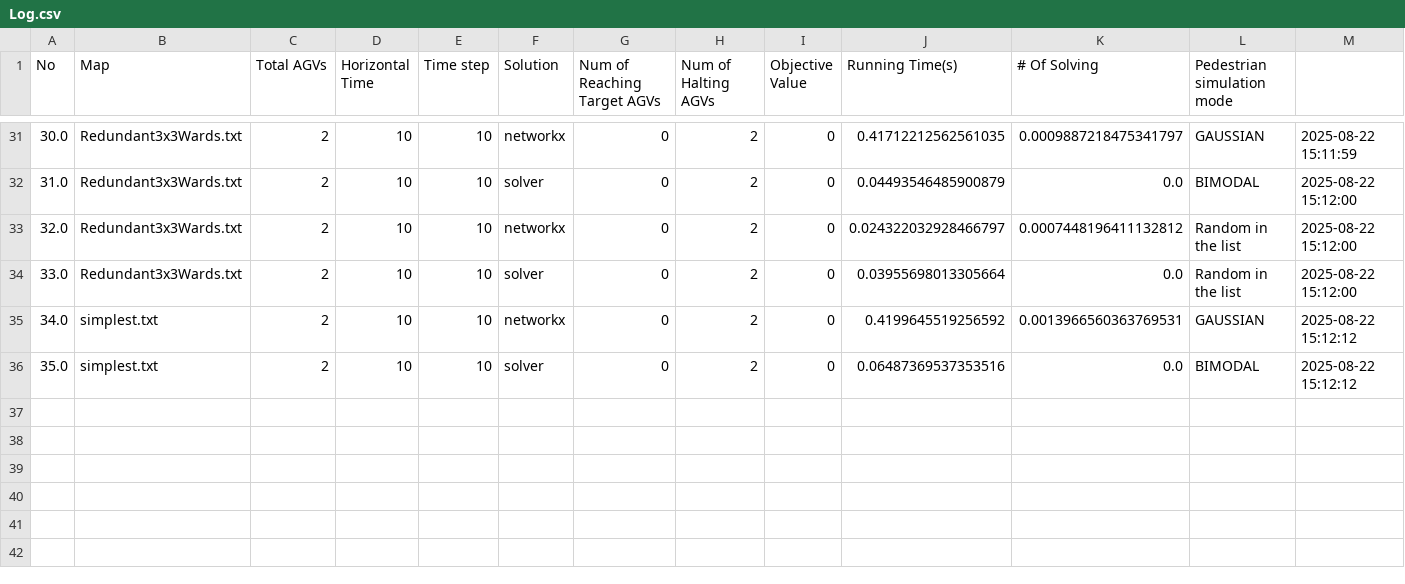
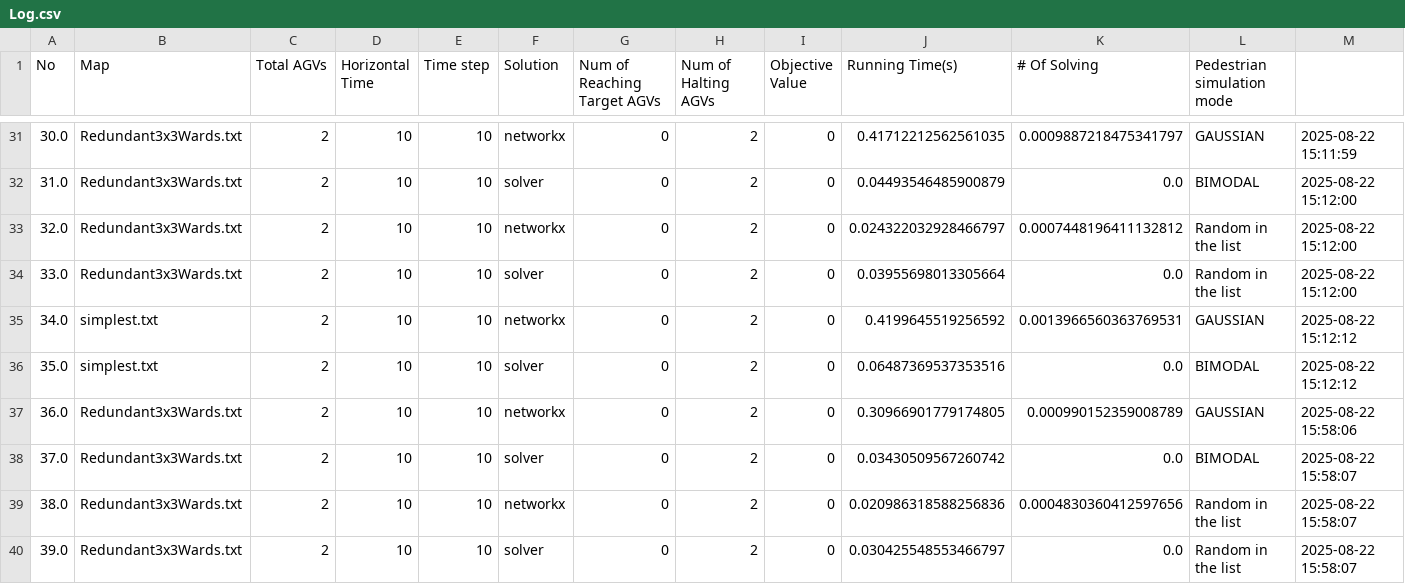
Before and after one commit to bkhnk48/pps, a CSV file: Log.csv, drawn as a sheet; only a part is shown, gaps mark what is left out; rows hold the shown columns only; the diff names each change by its address in the sheet, - before the commit and + after, or states it on an @@ line.

```diff
--- a/Log.csv
+++ b/Log.csv
+row 37: 36.0 | Redundant3x3Wards.txt | 2 | 10 | 10 | networkx | 0 | 2 | 0 | 0.30966901779174805 | 0.000990152359008789 | GAUSSIAN | 2025-08-22 15:58:06
+row 38: 37.0 | Redundant3x3Wards.txt | 2 | 10 | 10 | solver | 0 | 2 | 0 | 0.03430509567260742 | 0.0 | BIMODAL | 2025-08-22 15:58:07
+row 39: 38.0 | Redundant3x3Wards.txt | 2 | 10 | 10 | networkx | 0 | 2 | 0 | 0.020986318588256836 | 0.0004830360412597656 | Random in the list | 2025-08-22 15:58:07
+row 40: 39.0 | Redundant3x3Wards.txt | 2 | 10 | 10 | solver | 0 | 2 | 0 | 0.030425548553466797 | 0.0 | Random in the list | 2025-08-22 15:58:07
```
Also changed, not shown: 7 other files.
